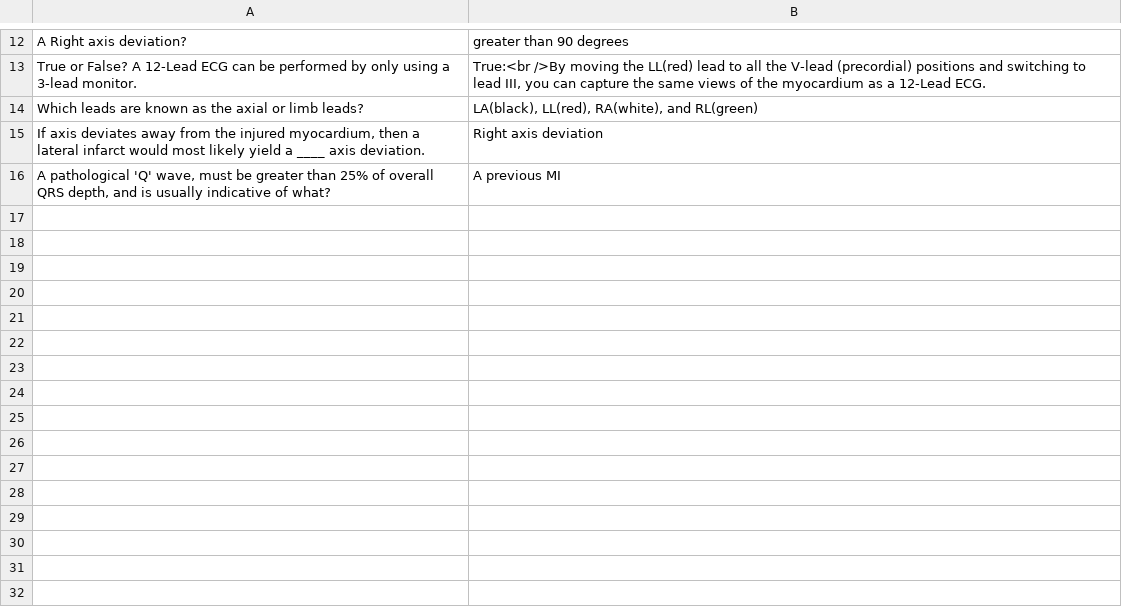
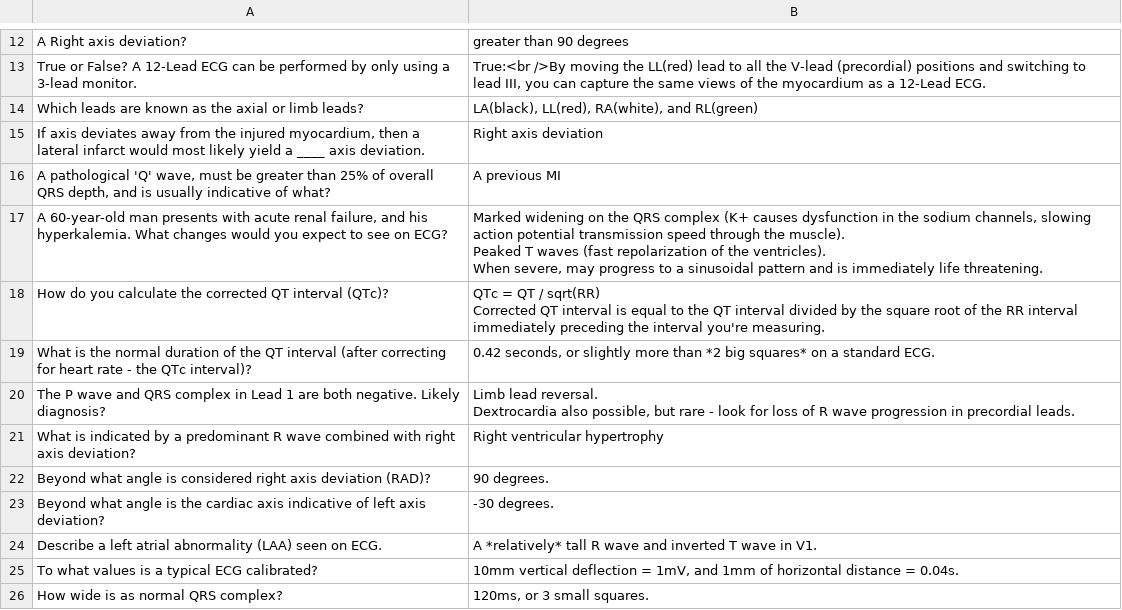
Before and after one commit to bouchard/totalrecall.drbouchard.ca, a CSV file: sets/ECG.csv, drawn as a sheet; only a part is shown, gaps mark what is left out.

```diff
--- a/sets/ECG.csv
+++ b/sets/ECG.csv
@@ -16 +16,15 @@ Which leads are known as the axial or limb leads?,"LA(black), LL(red), RA(white)
 "A pathological 'Q' wave, must be greater than 25% of overall QRS depth, and is usually indicative of what? ",A previous MI
+"A 60-year-old man presents with acute renal failure, and his hyperkalemia. What changes would you expect to see on ECG?","Marked widening on the QRS complex (K+ causes dysfunction in the sodium channels, slowing action potential transmission speed through the muscle).
+Peaked T waves (fast repolarization of the ventricles).
+When severe, may progress to a sinusoidal pattern and is immediately life threatening."
+How do you calculate the corrected QT interval (QTc)?,"QTc = QT / sqrt(RR)
+Corrected QT interval is equal to the QT interval divided by the square root of the RR interval immediately preceding the interval you're measuring."
+What is the normal duration of the QT interval (after correcting for heart rate - the QTc interval)?,"0.42 seconds, or slightly more than *2 big squares* on a standard ECG."
+The P wave and QRS complex in Lead 1 are both negative. Likely diagnosis?,"Limb lead reversal.
+Dextrocardia also possible, but rare - look for loss of R wave progression in precordial leads."
+What is indicated by a predominant R wave combined with right axis deviation?,Right ventricular hypertrophy
+Beyond what angle is considered right axis deviation (RAD)?,90 degrees.
+Beyond what angle is the cardiac axis indicative of left axis deviation?,-30 degrees.
+Describe a left atrial abnormality (LAA) seen on ECG.,A *relatively* tall R wave and inverted T wave in V1.
+To what values is a typical ECG calibrated?,"10mm vertical deflection = 1mV, and 1mm of horizontal distance = 0.04s."
+How wide is as normal QRS complex?,"120ms, or 3 small squares."
```
Also changed, not shown: 1 other file.
